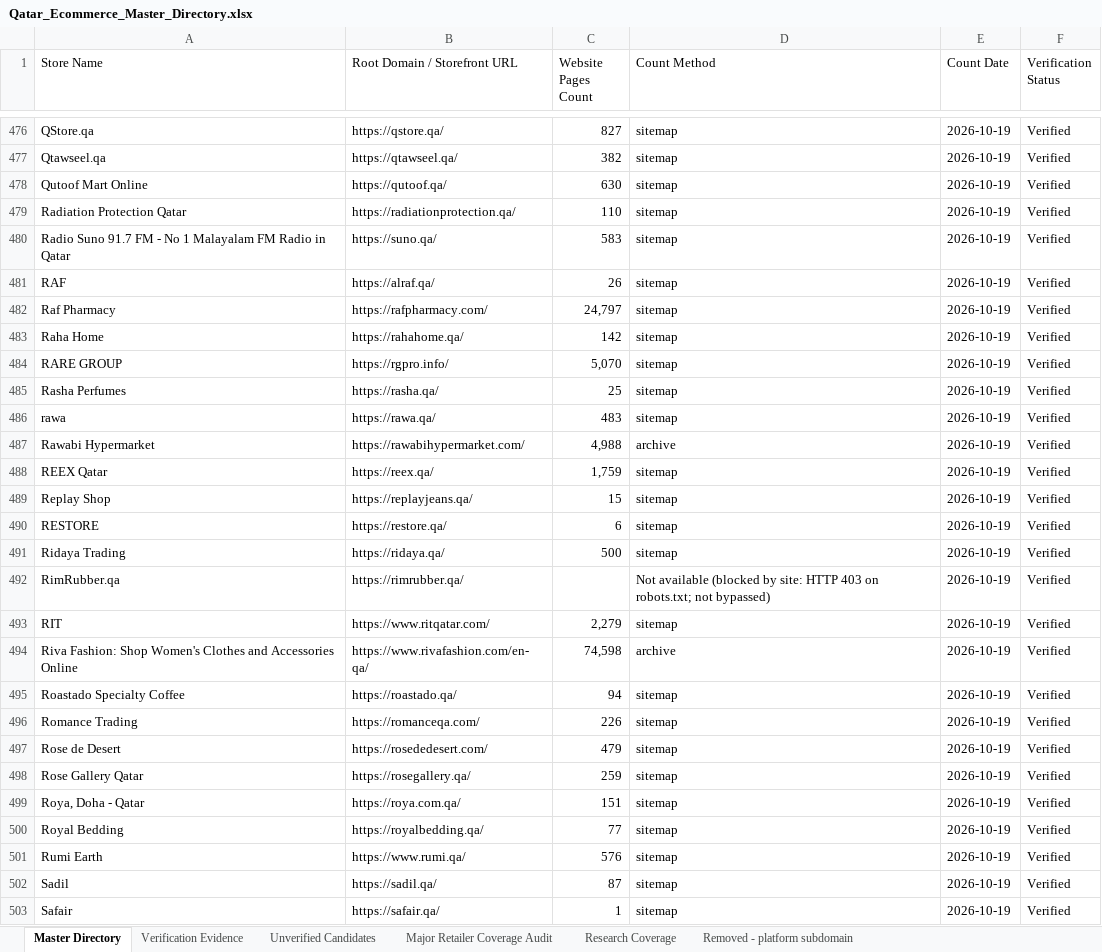
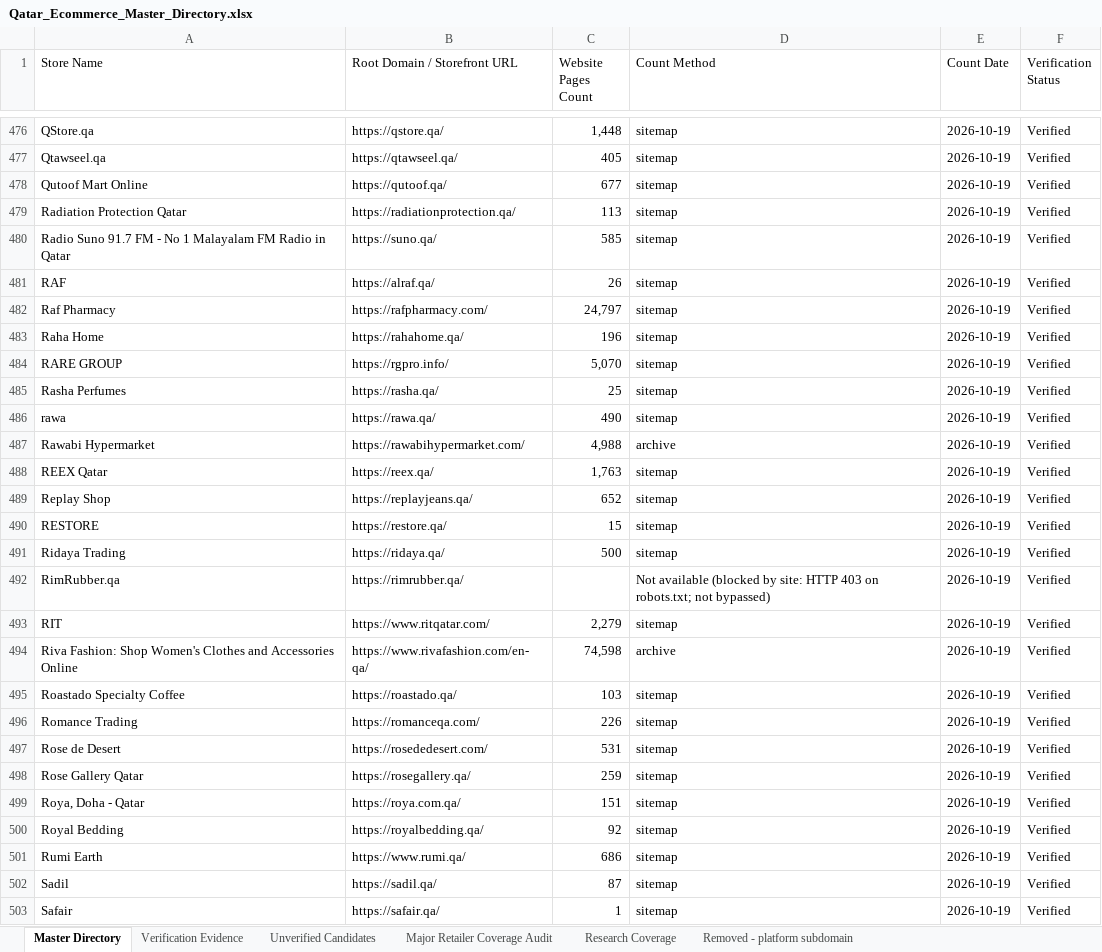
Before and after one commit to abaszeinn-beep/research, an Excel workbook: markets/qatar/Qatar_Ecommerce_Master_Directory.xlsx, sheet Master Directory, drawn as a sheet; only a part is shown, gaps mark what is left out; values as stored, in another font and other column widths than the file's, no borders; the diff covers the shown part only; the diff names each change by its address in the sheet, - before the commit and + after, or states it on an @@ line.

```diff
--- a/markets/qatar/Qatar_Ecommerce_Master_Directory.xlsx (sheet Master Directory)
+++ b/markets/qatar/Qatar_Ecommerce_Master_Directory.xlsx (sheet Master Directory)
-C476 (Website Pages Count): 827
+C476 (Website Pages Count): 1,448
-C477 (Website Pages Count): 382
+C477 (Website Pages Count): 405
-C478 (Website Pages Count): 630
+C478 (Website Pages Count): 677
-C479 (Website Pages Count): 110
+C479 (Website Pages Count): 113
-C480 (Website Pages Count): 583
+C480 (Website Pages Count): 585
-C483 (Website Pages Count): 142
+C483 (Website Pages Count): 196
-C486 (Website Pages Count): 483
+C486 (Website Pages Count): 490
-C488 (Website Pages Count): 1,759
+C488 (Website Pages Count): 1,763
-C489 (Website Pages Count): 15
+C489 (Website Pages Count): 652
-C490 (Website Pages Count): 6
+C490 (Website Pages Count): 15
-C495 (Website Pages Count): 94
+C495 (Website Pages Count): 103
-C497 (Website Pages Count): 479
+C497 (Website Pages Count): 531
-C500 (Website Pages Count): 77
+C500 (Website Pages Count): 92
-C501 (Website Pages Count): 576
+C501 (Website Pages Count): 686
```
Also changed, not shown: 78 edited cells elsewhere in this sheet, sheet Research Coverage, 1 other file.
